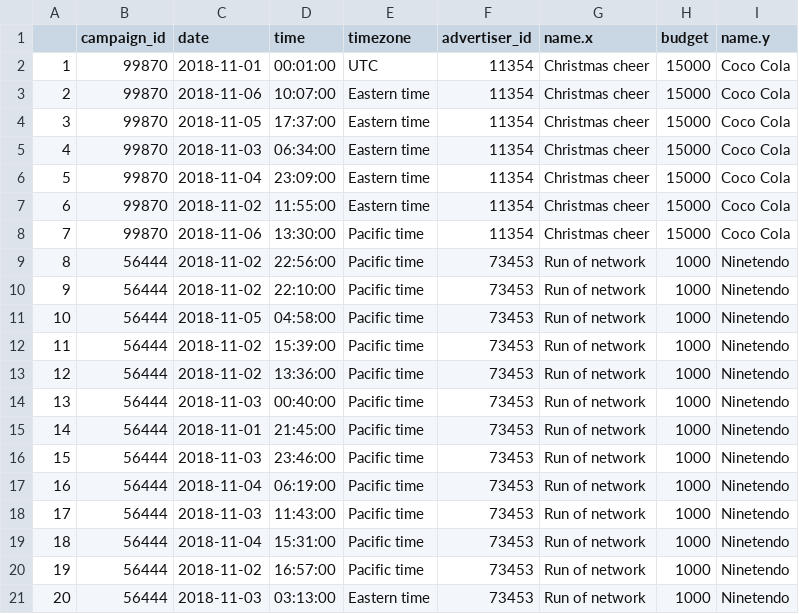
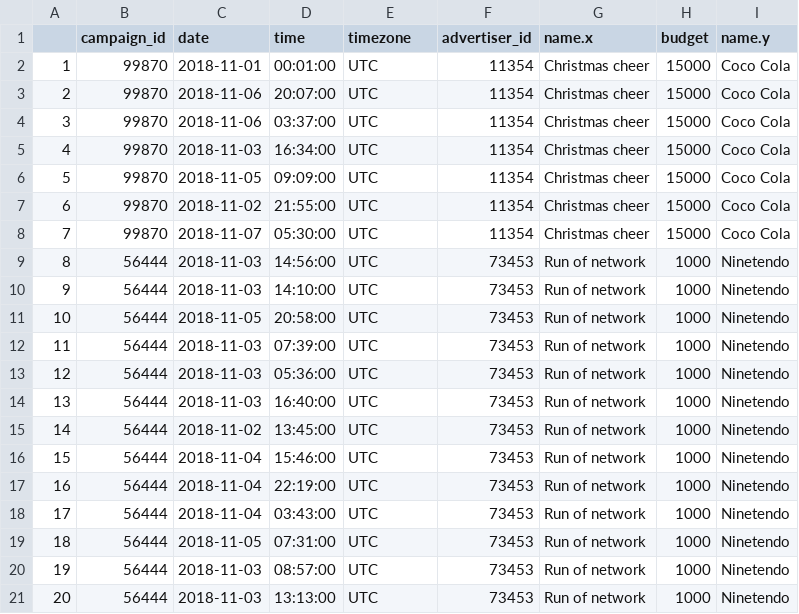
Before and after one commit to alecorvec/ProgrammingPrijest-stat1951, a CSV file: impressions_processed.csv, drawn as a sheet; only a part is shown; the diff covers the shown part only.

```diff
--- a/impressions_processed.csv
+++ b/impressions_processed.csv
@@ -2,20 +2,20 @@
 "1",99870,"2018-11-01","00:01:00","UTC",11354,"Christmas cheer",15000,"Coco Cola"
-"2",99870,"2018-11-06","10:07:00","Eastern time",11354,"Christmas cheer",15000,"Coco Cola"
-"3",99870,"2018-11-05","17:37:00","Eastern time",11354,"Christmas cheer",15000,"Coco Cola"
-"4",99870,"2018-11-03","06:34:00","Eastern time",11354,"Christmas cheer",15000,"Coco Cola"
-"5",99870,"2018-11-04","23:09:00","Eastern time",11354,"Christmas cheer",15000,"Coco Cola"
-"6",99870,"2018-11-02","11:55:00","Eastern time",11354,"Christmas cheer",15000,"Coco Cola"
-"7",99870,"2018-11-06","13:30:00","Pacific time",11354,"Christmas cheer",15000,"Coco Cola"
-"8",56444,"2018-11-02","22:56:00","Pacific time",73453,"Run of network",1000,"Ninetendo"
-"9",56444,"2018-11-02","22:10:00","Pacific time",73453,"Run of network",1000,"Ninetendo"
-"10",56444,"2018-11-05","04:58:00","Pacific time",73453,"Run of network",1000,"Ninetendo"
-"11",56444,"2018-11-02","15:39:00","Pacific time",73453,"Run of network",1000,"Ninetendo"
-"12",56444,"2018-11-02","13:36:00","Pacific time",73453,"Run of network",1000,"Ninetendo"
-"13",56444,"2018-11-03","00:40:00","Pacific time",73453,"Run of network",1000,"Ninetendo"
-"14",56444,"2018-11-01","21:45:00","Pacific time",73453,"Run of network",1000,"Ninetendo"
-"15",56444,"2018-11-03","23:46:00","Pacific time",73453,"Run of network",1000,"Ninetendo"
-"16",56444,"2018-11-04","06:19:00","Pacific time",73453,"Run of network",1000,"Ninetendo"
-"17",56444,"2018-11-03","11:43:00","Pacific time",73453,"Run of network",1000,"Ninetendo"
-"18",56444,"2018-11-04","15:31:00","Pacific time",73453,"Run of network",1000,"Ninetendo"
-"19",56444,"2018-11-02","16:57:00","Pacific time",73453,"Run of network",1000,"Ninetendo"
-"20",56444,"2018-11-03","03:13:00","Eastern time",73453,"Run of network",1000,"Ninetendo"
+"2",99870,"2018-11-06","20:07:00","UTC",11354,"Christmas cheer",15000,"Coco Cola"
+"3",99870,"2018-11-06","03:37:00","UTC",11354,"Christmas cheer",15000,"Coco Cola"
+"4",99870,"2018-11-03","16:34:00","UTC",11354,"Christmas cheer",15000,"Coco Cola"
+"5",99870,"2018-11-05","09:09:00","UTC",11354,"Christmas cheer",15000,"Coco Cola"
+"6",99870,"2018-11-02","21:55:00","UTC",11354,"Christmas cheer",15000,"Coco Cola"
+"7",99870,"2018-11-07","05:30:00","UTC",11354,"Christmas cheer",15000,"Coco Cola"
+"8",56444,"2018-11-03","14:56:00","UTC",73453,"Run of network",1000,"Ninetendo"
+"9",56444,"2018-11-03","14:10:00","UTC",73453,"Run of network",1000,"Ninetendo"
+"10",56444,"2018-11-05","20:58:00","UTC",73453,"Run of network",1000,"Ninetendo"
+"11",56444,"2018-11-03","07:39:00","UTC",73453,"Run of network",1000,"Ninetendo"
+"12",56444,"2018-11-03","05:36:00","UTC",73453,"Run of network",1000,"Ninetendo"
+"13",56444,"2018-11-03","16:40:00","UTC",73453,"Run of network",1000,"Ninetendo"
+"14",56444,"2018-11-02","13:45:00","UTC",73453,"Run of network",1000,"Ninetendo"
+"15",56444,"2018-11-04","15:46:00","UTC",73453,"Run of network",1000,"Ninetendo"
+"16",56444,"2018-11-04","22:19:00","UTC",73453,"Run of network",1000,"Ninetendo"
+"17",56444,"2018-11-04","03:43:00","UTC",73453,"Run of network",1000,"Ninetendo"
+"18",56444,"2018-11-05","07:31:00","UTC",73453,"Run of network",1000,"Ninetendo"
+"19",56444,"2018-11-03","08:57:00","UTC",73453,"Run of network",1000,"Ninetendo"
+"20",56444,"2018-11-03","13:13:00","UTC",73453,"Run of network",1000,"Ninetendo"
```
Also changed, not shown: 19 edited cells elsewhere in this file, clicks_processed.csv, 1 other file.
